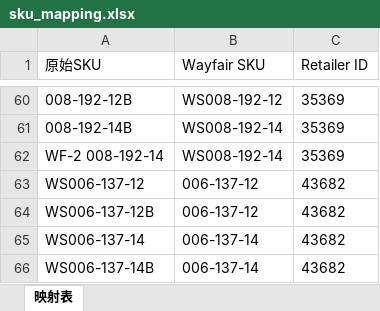
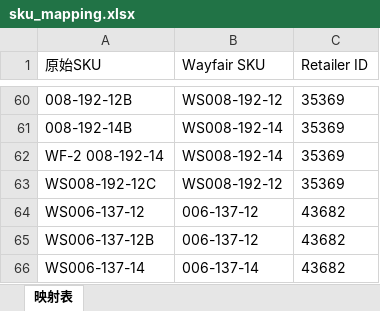
Before and after one commit to Austin-Dream/excel_processor_app.py, an Excel workbook: sku_mapping.xlsx, sheet 映射表, drawn as a sheet; only a part is shown, gaps mark what is left out; the shorter side is filled out with more unchanged rows; values as stored, in another font and other column widths than the file's, no borders; the diff names each change by its address in the sheet, - before the commit and + after, or states it on an @@ line.

Commit message:
更新SKU映射表

```diff
--- a/sku_mapping.xlsx (sheet 映射表)
+++ b/sku_mapping.xlsx (sheet 映射表)
+row 63: WS008-192-12C | WS008-192-12 | 35369
```
